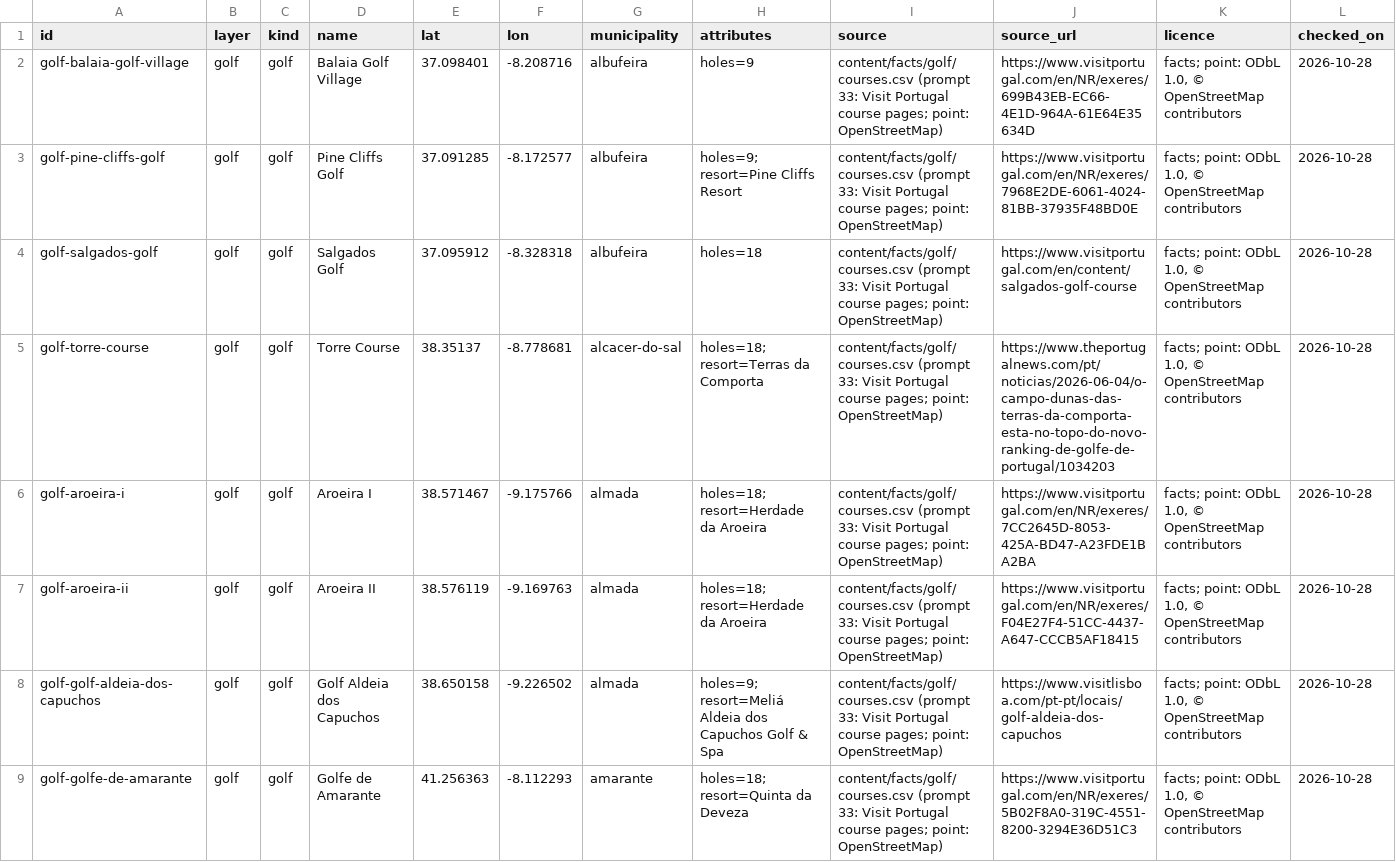
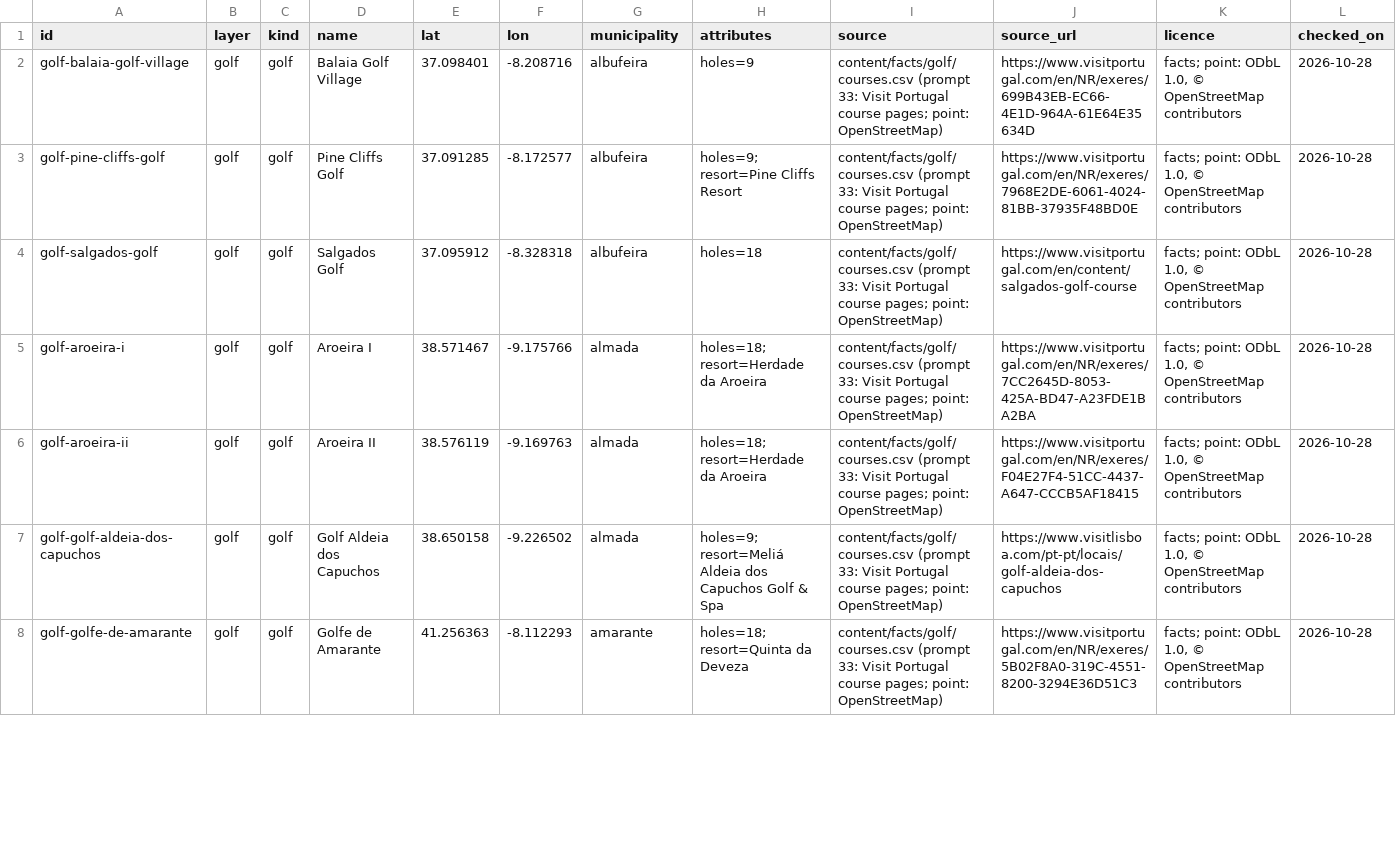
Before and after one commit to danielvasconceloscardoso-tech/imoveis-portugal, a CSV file: content/facts/map/services/facilities/golf.csv, drawn as a sheet; only a part is shown; the diff covers the shown part only.

Commit message:
Prompt 81: the golf layer of the services table made national (88 courses: 12 added in Viseu, Óbidos, Torres Vedras, Benavente and the Azores; 2 on stand-in points taken out)
The layer came from the map's golf list, made for five regions. Added from the national list of golf courses of the
Federação Portuguesa de Golfe and the courses' own pages, with points from OpenStreetMap: inputs/golf_supplement.csv.
Rilhadas (Fafe, the town centre as its point, not confirmed open) and Torre (Comporta, no mapped point) are out of
this layer: inputs/golf_not_used.csv. content/facts/golf/ is untouched.
Only golf was routed again on the local graph; in summary.json only golf, golf_n30 and layers.golf differ.
Coverage 297 of 308 (289); the 11 nulls are islands with no course. match.json rebuilt; test:match 19 of 19.

```diff
--- a/content/facts/map/services/facilities/golf.csv
+++ b/content/facts/map/services/facilities/golf.csv
@@ -4,3 +4,2 @@ golf-pine-cliffs-golf,golf,golf,Pine Cliffs Golf,37.091285,-8.172577,albufeira,h
 golf-salgados-golf,golf,golf,Salgados Golf,37.095912,-8.328318,albufeira,holes=18,content/facts/golf/courses.csv (prompt 33: Visit Portugal course pages; point: OpenStreetMap),https://www.visitportugal.com/en/content/salgados-golf-course,"facts; point: ODbL 1.0, © OpenStreetMap contributors",2026-10-28
-golf-torre-course,golf,golf,Torre Course,38.35137,-8.778681,alcacer-do-sal,holes=18; resort=Terras da Comporta,content/facts/golf/courses.csv (prompt 33: Visit Portugal course pages; point: OpenStreetMap),https://www.theportugalnews.com/pt/noticias/2026-06-04/o-campo-dunas-das-terras-da-comporta-esta-no-topo-do-novo-ranking-de-golfe-de-portugal/1034203,"facts; point: ODbL 1.0, © OpenStreetMap contributors",2026-10-28
 golf-aroeira-i,golf,golf,Aroeira I,38.571467,-9.175766,almada,holes=18; resort=Herdade da Aroeira,content/facts/golf/courses.csv (prompt 33: Visit Portugal course pages; point: OpenStreetMap),https://www.visitportugal.com/en/NR/exeres/7CC2645D-8053-425A-BD47-A23FDE1BA2BA,"facts; point: ODbL 1.0, © OpenStreetMap contributors",2026-10-28
```
Also changed, not shown: 12 added rows and 1 removed row elsewhere in this file, content/facts/map/services/access/golf.csv, 7 other files.
